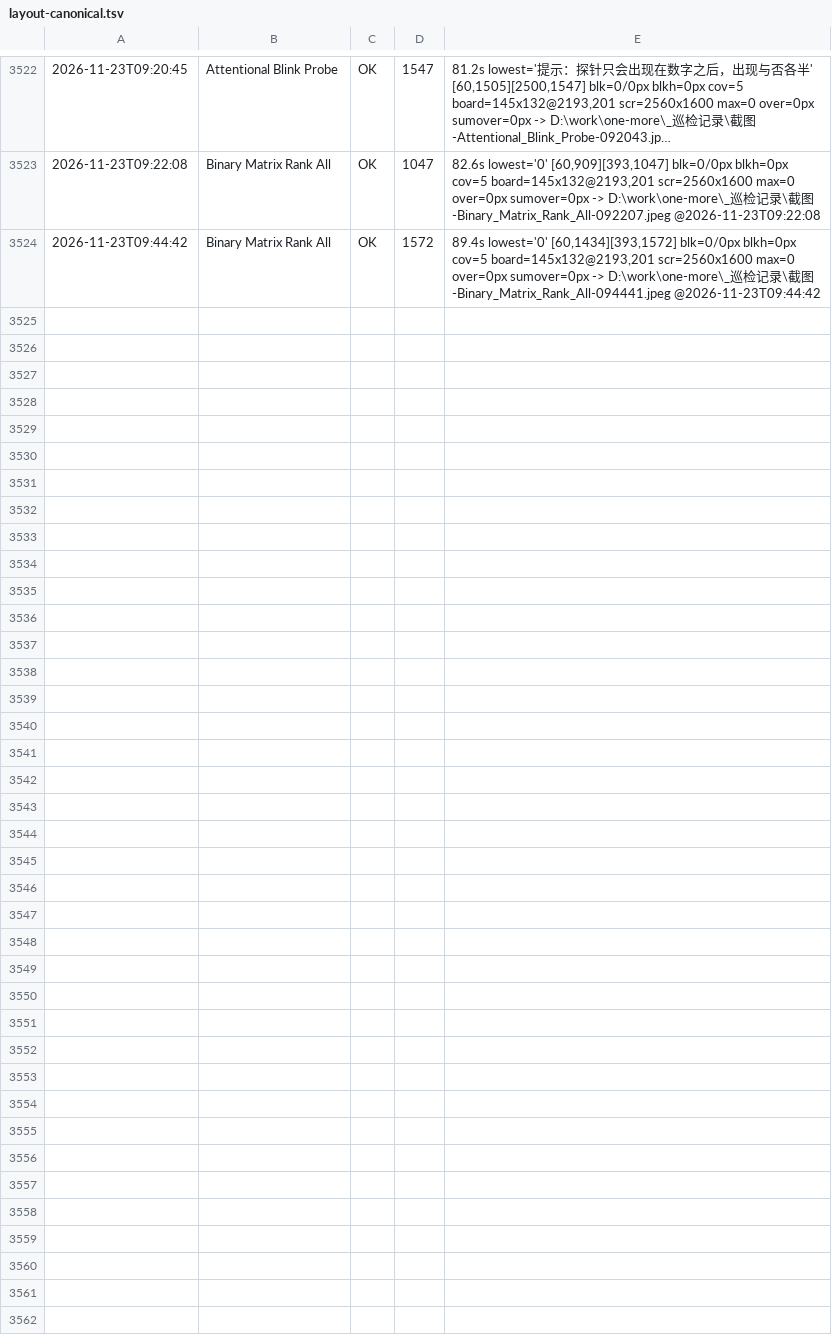
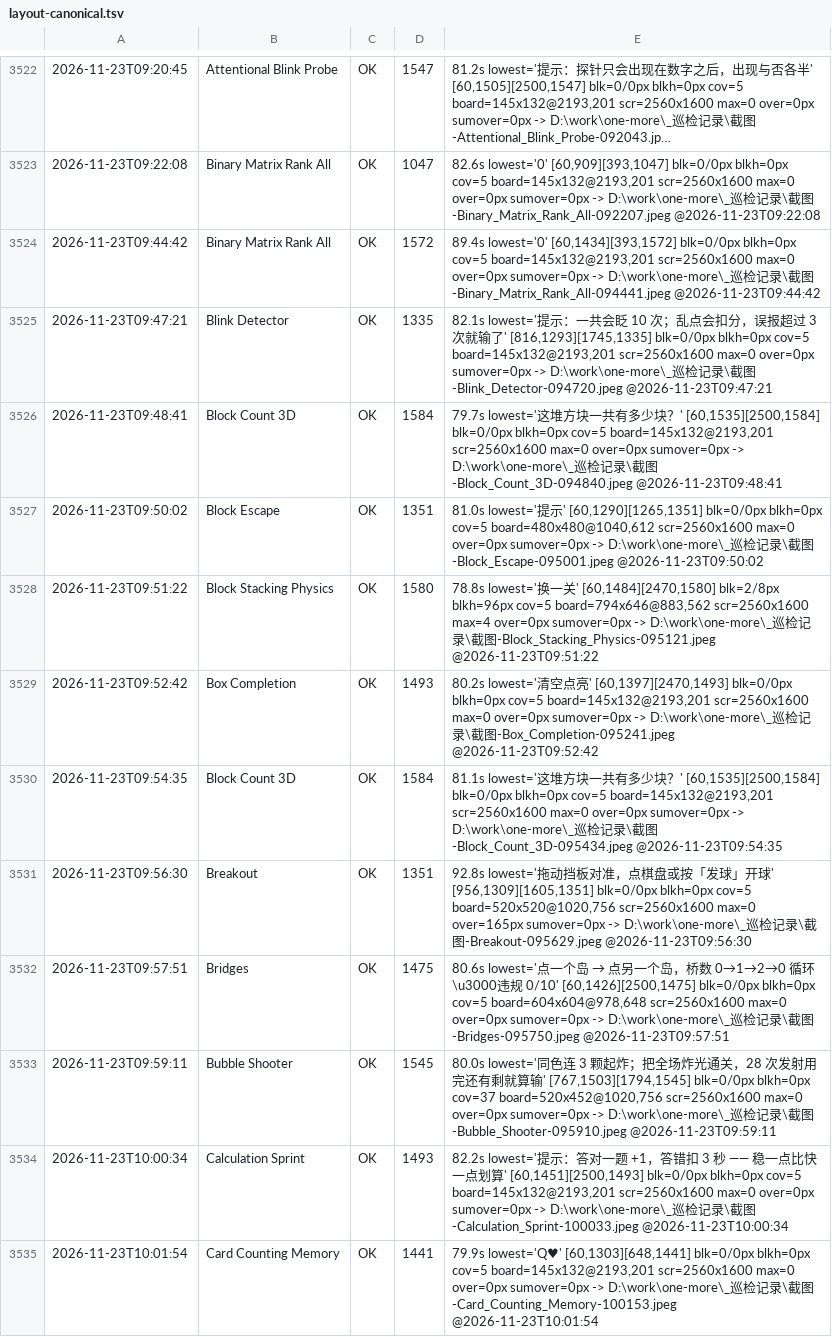
Before and after one commit to AWEsome639/one-more, a TSV file: _巡检记录/layout-canonical.tsv, drawn as a sheet; only a part is shown, gaps mark what is left out; long unchanged cells end in …; the diff names each change by its address in the sheet, - before the commit and + after, or states it on an @@ line.

Commit message:
台账：从未测覆盖再 10 款（Blink Detector…Card Counting Memory）；截图复核 Breakout/Block Count 3D 无裁切

```diff
--- a/_巡检记录/layout-canonical.tsv
+++ b/_巡检记录/layout-canonical.tsv
+row 3525: 2026-11-23T09:47:21 | Blink Detector | OK | 1335 | 82.1s lowest='提示：一共会眨 10 次；乱点会扣分，误报超过 3 次就输了' [816,1293][1745,1335] blk=0/0px blkh=0px cov=5 board=145x132@2193,201 scr=2560x1600 max=0 over=0px sumover=0px -> D:\work\one-more\_巡检记录\截图-Blink_Detector-094720.jpeg @2026-11-23T09:47:21
+row 3526: 2026-11-23T09:48:41 | Block Count 3D | OK | 1584 | 79.7s lowest='这堆方块一共有多少块？' [60,1535][2500,1584] blk=0/0px blkh=0px cov=5 board=145x132@2193,201 scr=2560x1600 max=0 over=0px sumover=0px -> D:\work\one-more\_巡检记录\截图-Block_Count_3D-094840.jpeg @2026-11-23T09:48:41
+row 3527: 2026-11-23T09:50:02 | Block Escape | OK | 1351 | 81.0s lowest='提示' [60,1290][1265,1351] blk=0/0px blkh=0px cov=5 board=480x480@1040,612 scr=2560x1600 max=0 over=0px sumover=0px -> D:\work\one-more\_巡检记录\截图-Block_Escape-095001.jpeg @2026-11-23T09:50:02
+row 3528: 2026-11-23T09:51:22 | Block Stacking Physics | OK | 1580 | 78.8s lowest='换一关' [60,1484][2470,1580] blk=2/8px blkh=96px cov=5 board=794x646@883,562 scr=2560x1600 max=4 over=0px sumover=0px -> D:\work\one-more\_巡检记录\截图-Block_Stacking_Physics-095121.jpeg @2026-11-23T09:51:22
+row 3529: 2026-11-23T09:52:42 | Box Completion | OK | 1493 | 80.2s lowest='清空点亮' [60,1397][2470,1493] blk=0/0px blkh=0px cov=5 board=145x132@2193,201 scr=2560x1600 max=0 over=0px sumover=0px -> D:\work\one-more\_巡检记录\截图-Box_Completion-095241.jpeg @2026-11-23T09:52:42
+row 3530: 2026-11-23T09:54:35 | Block Count 3D | OK | 1584 | 81.1s lowest='这堆方块一共有多少块？' [60,1535][2500,1584] blk=0/0px blkh=0px cov=5 board=145x132@2193,201 scr=2560x1600 max=0 over=0px sumover=0px -> D:\work\one-more\_巡检记录\截图-Block_Count_3D-095434.jpeg @2026-11-23T09:54:35
+row 3531: 2026-11-23T09:56:30 | Breakout | OK | 1351 | 92.8s lowest='拖动挡板对准，点棋盘或按「发球」开球' [956,1309][1605,1351] blk=0/0px blkh=0px cov=5 board=520x520@1020,756 scr=2560x1600 max=0 over=165px sumover=0px -> D:\work\one-more\_巡检记录\截图-Breakout-095629.jpeg @2026-11-23T09:56:30
+row 3532: 2026-11-23T09:57:51 | Bridges | OK | 1475 | 80.6s lowest='点一个岛 → 点另一个岛，桥数 0→1→2→0 循环\u3000违规 0/10' [60,1426][2500,1475] blk=0/0px blkh=0px cov=5 board=604x604@978,648 scr=2560x1600 max=0 over=0px sumover=0px -> D:\work\one-more\_巡检记录\截图-Bridges-095750.jpeg @2026-11-23T09:57:51
+row 3533: 2026-11-23T09:59:11 | Bubble Shooter | OK | 1545 | 80.0s lowest='同色连 3 颗起炸；把全场炸光通关，28 次发射用完还有剩就算输' [767,1503][1794,1545] blk=0/0px blkh=0px cov=37 board=520x452@1020,756 scr=2560x1600 max=0 over=0px sumover=0px -> D:\work\one-more\_巡检记录\截图-Bubble_Shooter-095910.jpeg @2026-11-23T09:59:11
+row 3534: 2026-11-23T10:00:34 | Calculation Sprint | OK | 1493 | 82.2s lowest='提示：答对一题 +1，答错扣 3 秒 —— 稳一点比快一点划算' [60,1451][2500,1493] blk=0/0px blkh=0px cov=5 board=145x132@2193,201 scr=2560x1600 max=0 over=0px sumover=0px -> D:\work\one-more\_巡检记录\截图-Calculation_Sprint-100033.jpeg @2026-11-23T10:00:34
+row 3535: 2026-11-23T10:01:54 | Card Counting Memory | OK | 1441 | 79.9s lowest='Q♥' [60,1303][648,1441] blk=0/0px blkh=0px cov=5 board=145x132@2193,201 scr=2560x1600 max=0 over=0px sumover=0px -> D:\work\one-more\_巡检记录\截图-Card_Counting_Memory-100153.jpeg @2026-11-23T10:01:54
```
